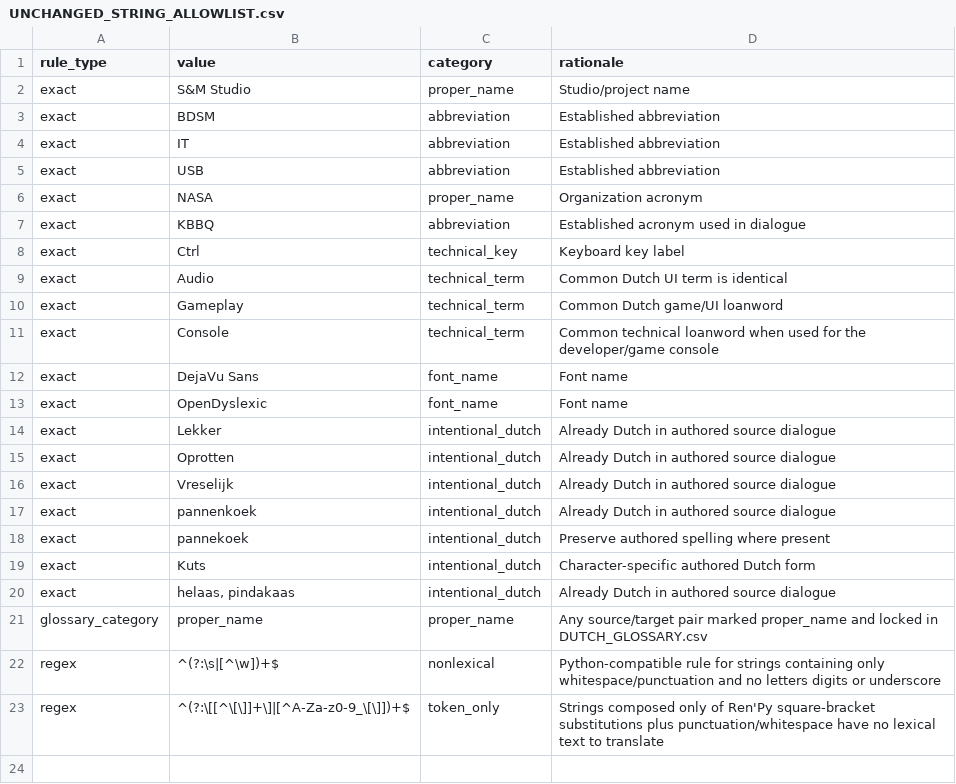
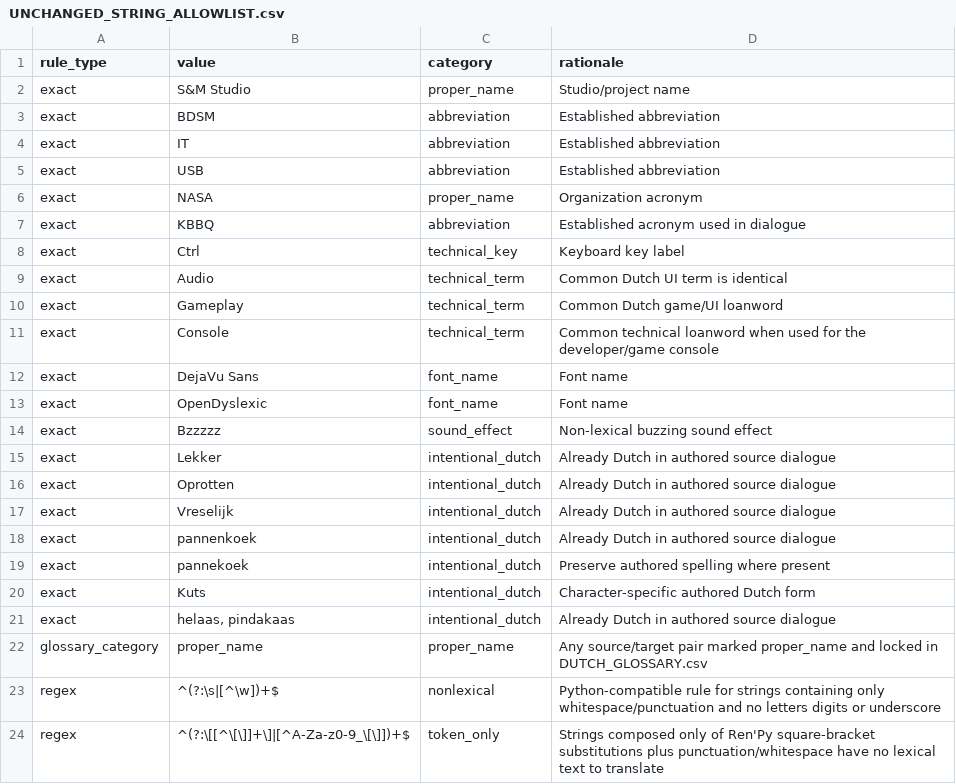
Before and after one commit to dutchdevil-83/FL-SM-1-translations-dutch, a CSV file: docs/dutch/UNCHANGED_STRING_ALLOWLIST.csv, drawn as a sheet; the diff names each change by its address in the sheet, - before the commit and + after, or states it on an @@ line.

```diff
--- a/docs/dutch/UNCHANGED_STRING_ALLOWLIST.csv
+++ b/docs/dutch/UNCHANGED_STRING_ALLOWLIST.csv
+row 14: exact | Bzzzzz | sound_effect | Non-lexical buzzing sound effect
```
Also changed, not shown: docs/dutch/DUTCH_GLOSSARY.csv, 22 other files.
